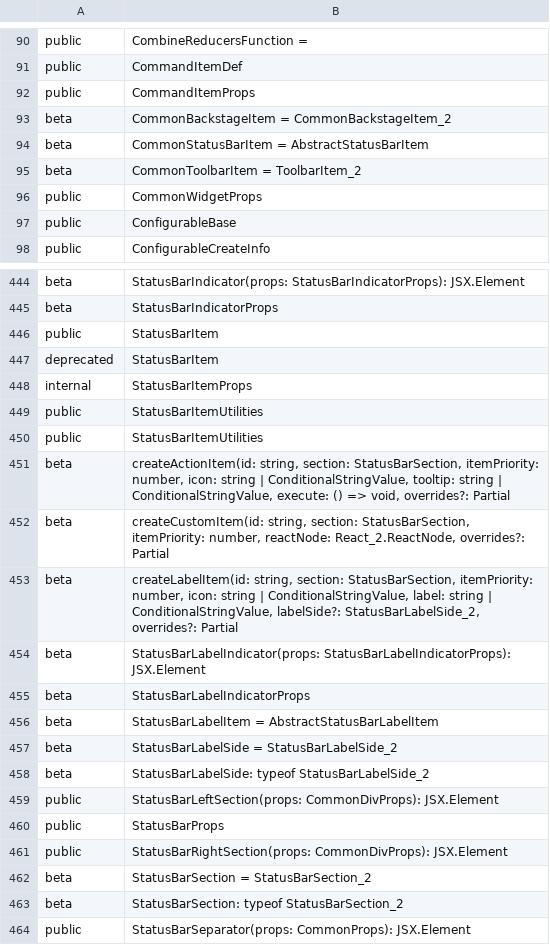
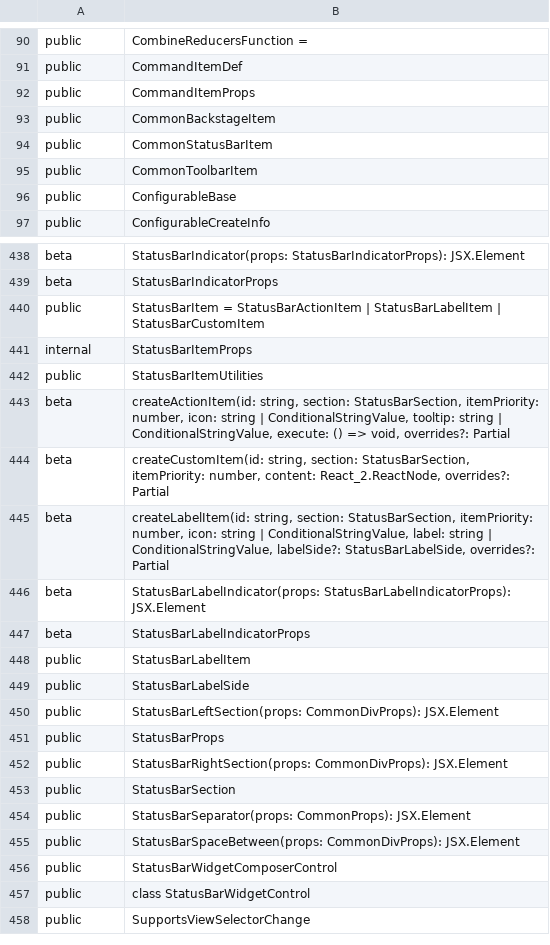
Before and after one commit to iTwin/appui, a CSV file: common/api/summary/appui-react.exports.csv, drawn as a sheet; only a part is shown, gaps mark what is left out; the shorter side is filled out with more unchanged rows; the diff covers the shown part only.

```diff
--- a/common/api/summary/appui-react.exports.csv
+++ b/common/api/summary/appui-react.exports.csv
@@ -92,6 +92,5 @@ public;CommandItemDef
 public;CommandItemProps
-beta;CommonBackstageItem = CommonBackstageItem_2
-beta;CommonStatusBarItem = AbstractStatusBarItem
-beta;CommonToolbarItem = ToolbarItem_2
-public;CommonWidgetProps
+public;CommonBackstageItem
+public;CommonStatusBarItem
+public;CommonToolbarItem
 public;ConfigurableBase
@@ -445,15 +439,12 @@ beta;StatusBarIndicator(props: StatusBarIndicatorProps): JSX.Element
 beta;StatusBarIndicatorProps
-public;StatusBarItem
-deprecated;StatusBarItem
+public;StatusBarItem = StatusBarActionItem | StatusBarLabelItem | StatusBarCustomItem
 internal;StatusBarItemProps
 public;StatusBarItemUtilities
-public;StatusBarItemUtilities
 beta;createActionItem(id: string, section: StatusBarSection, itemPriority: number, icon: string | ConditionalStringValue, tooltip: string | ConditionalStringValue, execute: () => void, overrides?: Partial
-beta;createCustomItem(id: string, section: StatusBarSection, itemPriority: number, reactNode: React_2.ReactNode, overrides?: Partial
-beta;createLabelItem(id: string, section: StatusBarSection, itemPriority: number, icon: string | ConditionalStringValue, label: string | ConditionalStringValue, labelSide?: StatusBarLabelSide_2, overrides?: Partial
+beta;createCustomItem(id: string, section: StatusBarSection, itemPriority: number, content: React_2.ReactNode, overrides?: Partial
+beta;createLabelItem(id: string, section: StatusBarSection, itemPriority: number, icon: string | ConditionalStringValue, label: string | ConditionalStringValue, labelSide?: StatusBarLabelSide, overrides?: Partial
 beta;StatusBarLabelIndicator(props: StatusBarLabelIndicatorProps): JSX.Element
 beta;StatusBarLabelIndicatorProps
-beta;StatusBarLabelItem = AbstractStatusBarLabelItem
-beta;StatusBarLabelSide = StatusBarLabelSide_2
-beta;StatusBarLabelSide: typeof StatusBarLabelSide_2
+public;StatusBarLabelItem
+public;StatusBarLabelSide
 public;StatusBarLeftSection(props: CommonDivProps): JSX.Element
@@ -461,4 +452,3 @@ public;StatusBarProps
 public;StatusBarRightSection(props: CommonDivProps): JSX.Element
-beta;StatusBarSection = StatusBarSection_2
-beta;StatusBarSection: typeof StatusBarSection_2
+public;StatusBarSection
 public;StatusBarSeparator(props: CommonProps): JSX.Element
```
Also changed, not shown: 17 added rows, 24 removed rows and 19 edited cells elsewhere in this file, 13 other files.
